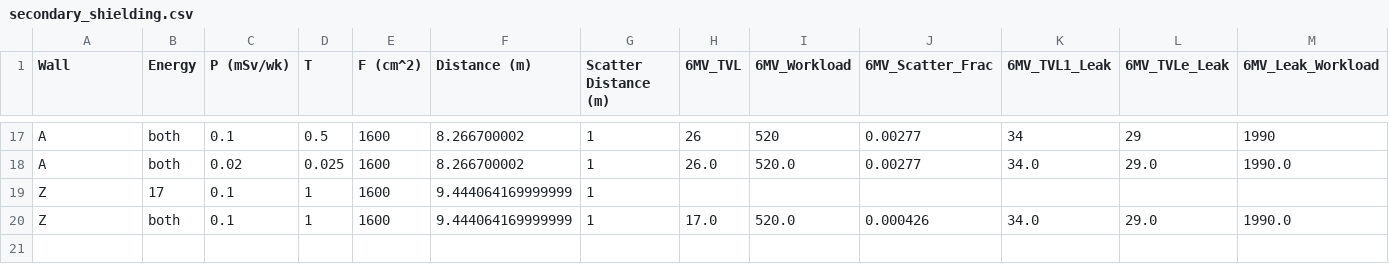
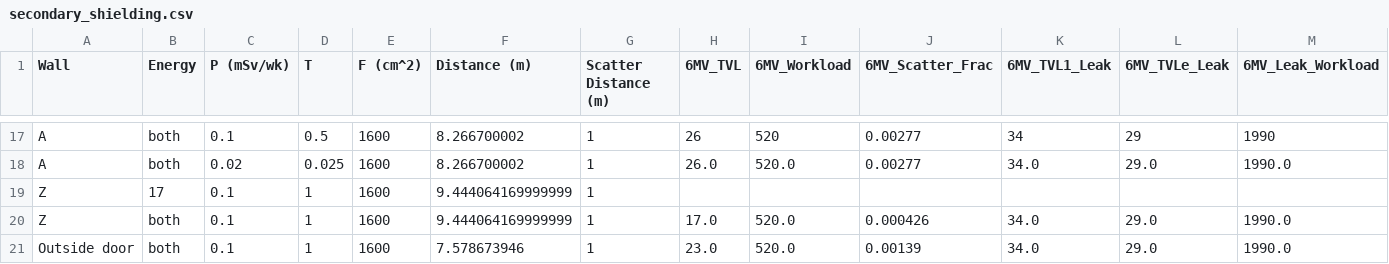
Before and after one commit to blueberrytoasts/MEDP_7530, a CSV file: secondary_shielding.csv, drawn as a sheet; only a part is shown, gaps mark what is left out; rows hold the shown columns only; the diff names each change by its address in the sheet, - before the commit and + after, or states it on an @@ line.

```diff
--- a/secondary_shielding.csv
+++ b/secondary_shielding.csv
+row 21: Outside door | both | 0.1 | 1 | 1600 | 7.578673946 | 1 | 23.0 | 520.0 | 0.00139 | 34.0 | 29.0 | 1990.0
```
Also changed, not shown: 1 other file.
